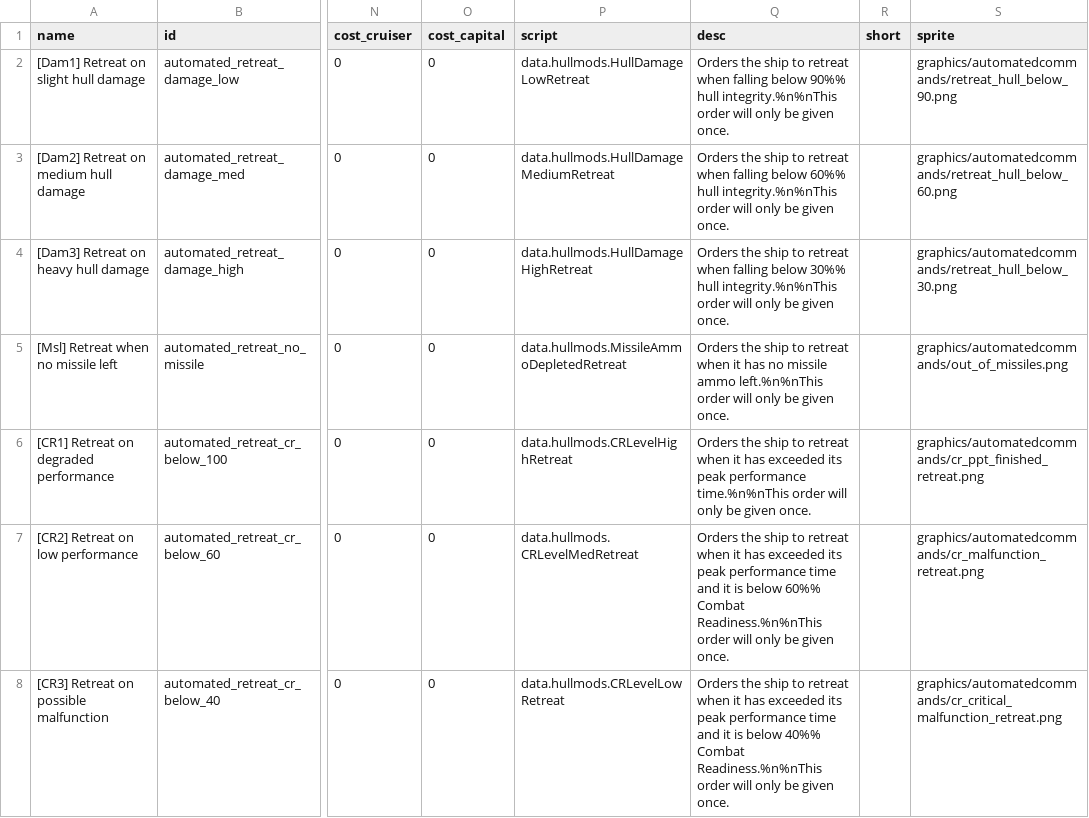
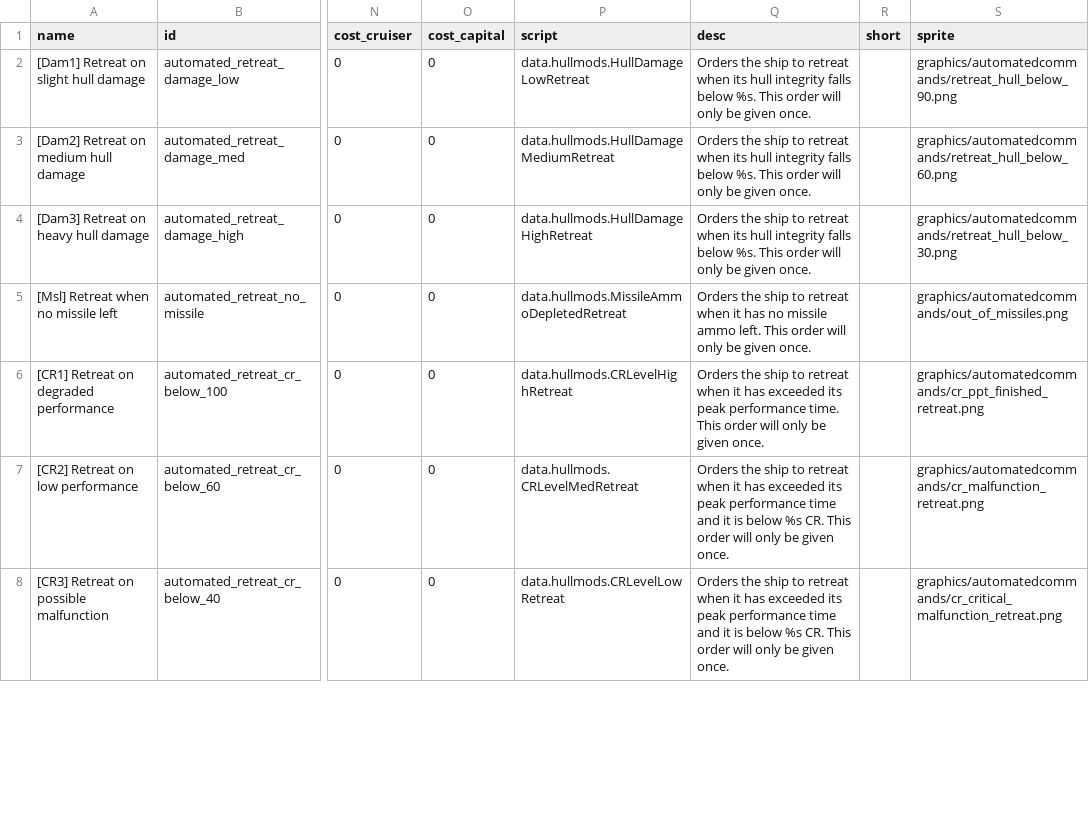
Before and after one commit to TelluriumCrystal/AutomatedCommands, a CSV file: data/hullmods/hull_mods.csv, drawn as a sheet; only a part is shown, gaps mark what is left out; the diff covers the shown part only; the diff names each change by its address in the sheet, - before the commit and + after, or states it on an @@ line.

```diff
--- a/data/hullmods/hull_mods.csv
+++ b/data/hullmods/hull_mods.csv
-Q2 (desc): …retreat when falling below 90%% hull integrity.%n%nThis order will…
+Q2 (desc): …retreat when its hull integrity falls below %s. This order will…
-Q3 (desc): …retreat when falling below 60%% hull integrity.%n%nThis order will…
+Q3 (desc): …retreat when its hull integrity falls below %s. This order will…
-Q4 (desc): …retreat when falling below 30%% hull integrity.%n%nThis order will…
+Q4 (desc): …retreat when its hull integrity falls below %s. This order will…
-Q5 (desc): …missile ammo left.%n%nThis order will…
+Q5 (desc): …missile ammo left. This order will…
-Q6 (desc): …peak performance time.%n%nThis order will…
+Q6 (desc): …peak performance time. This order will…
-Q7 (desc): …is below 60%% Combat Readiness.%n%nThis order will…
+Q7 (desc): …is below %s CR. This order will…
-Q8 (desc): …is below 40%% Combat Readiness.%n%nThis order will…
+Q8 (desc): …is below %s CR. This order will…
```
Also changed, not shown: 7 edited cells elsewhere in this file.
